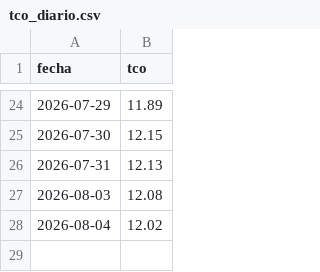
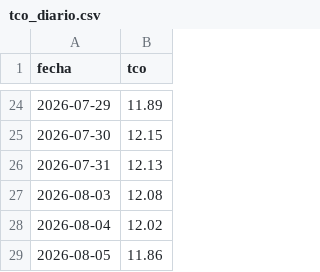
Before and after one commit to RhomDan/tipo_cambio_oficial_bcb, a CSV file: tco_diario.csv, drawn as a sheet; only a part is shown, gaps mark what is left out.

```diff
--- a/tco_diario.csv
+++ b/tco_diario.csv
@@ -28 +28,2 @@ fecha,tco
 2026-08-04,12.02
+2026-08-05,11.86
```
Also changed, not shown: 3 other files.
